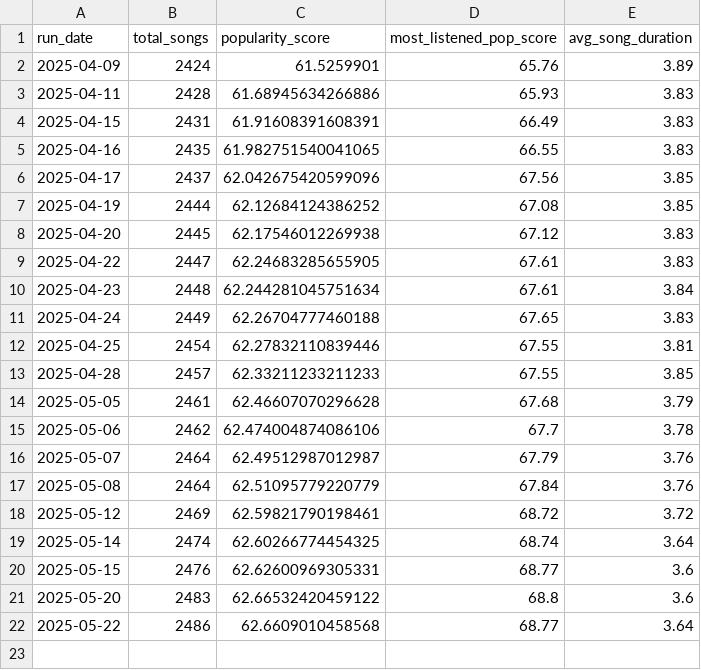
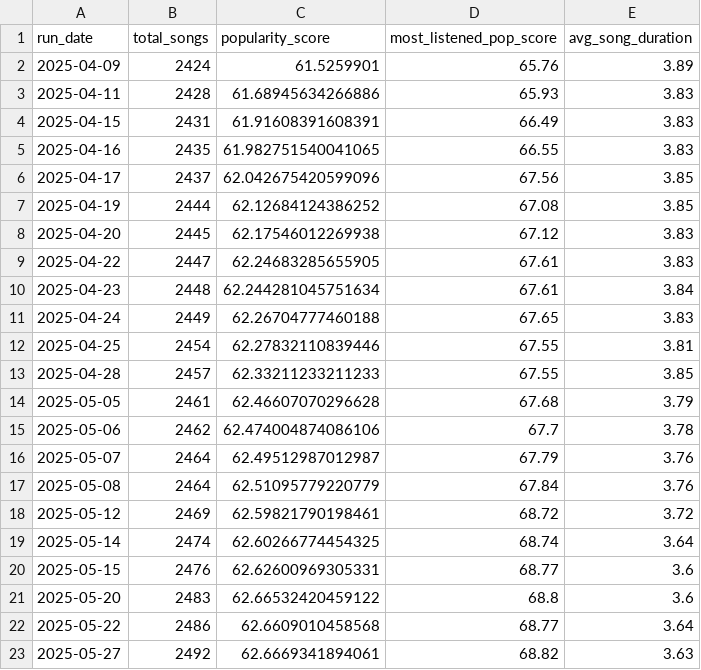
Before and after one commit to okekejus/personal_spotify_tracking, a CSV file: daily_dumps/song_stats.csv, drawn as a sheet.

Commit message:
Song stats updated 2025-05-27

```diff
--- a/daily_dumps/song_stats.csv
+++ b/daily_dumps/song_stats.csv
@@ -22 +22,2 @@ run_date,total_songs,popularity_score,most_listened_pop_score,avg_song_duration
 2025-05-22,2486,62.6609010458568,68.77,3.64
+2025-05-27,2492,62.6669341894061,68.82,3.63
```
